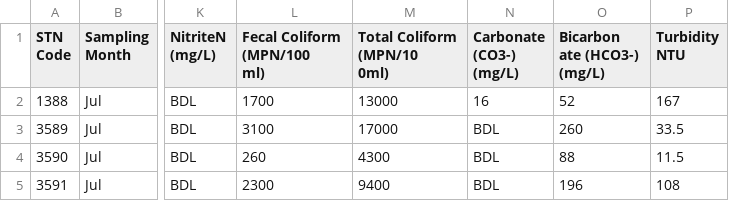
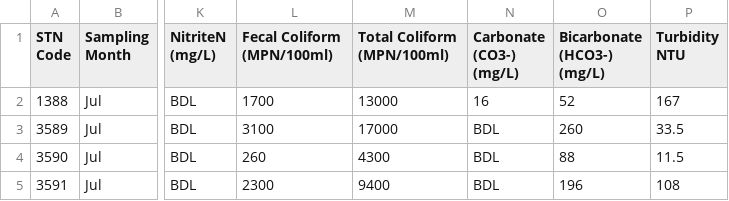
Before and after one commit to Hemang-2004/Correlation-Expression-Prediction, a CSV file: Data-Extraction/July-25.csv, drawn as a sheet; only a part is shown, gaps mark what is left out; ↵ is a line break in a cell; the diff names each change by its address in the sheet, - before the commit and + after, or states it on an @@ line.

```diff
--- a/Data-Extraction/July-25.csv
+++ b/Data-Extraction/July-25.csv
-L1: Fecal Coliform (MPN/100 ↵ ml)
+L1: Fecal Coliform (MPN/100ml)
-M1: Total Coliform (MPN/10 ↵ 0ml)
+M1: Total Coliform (MPN/100ml)
-O1: Bicarbon ate (HCO3-) ↵ (mg/L)
+O1: Bicarbonate (HCO3-) ↵ (mg/L)
```
Also changed, not shown: Data-Extraction/April-25.csv, Data-Extraction/August-23.csv, 17 other files.
